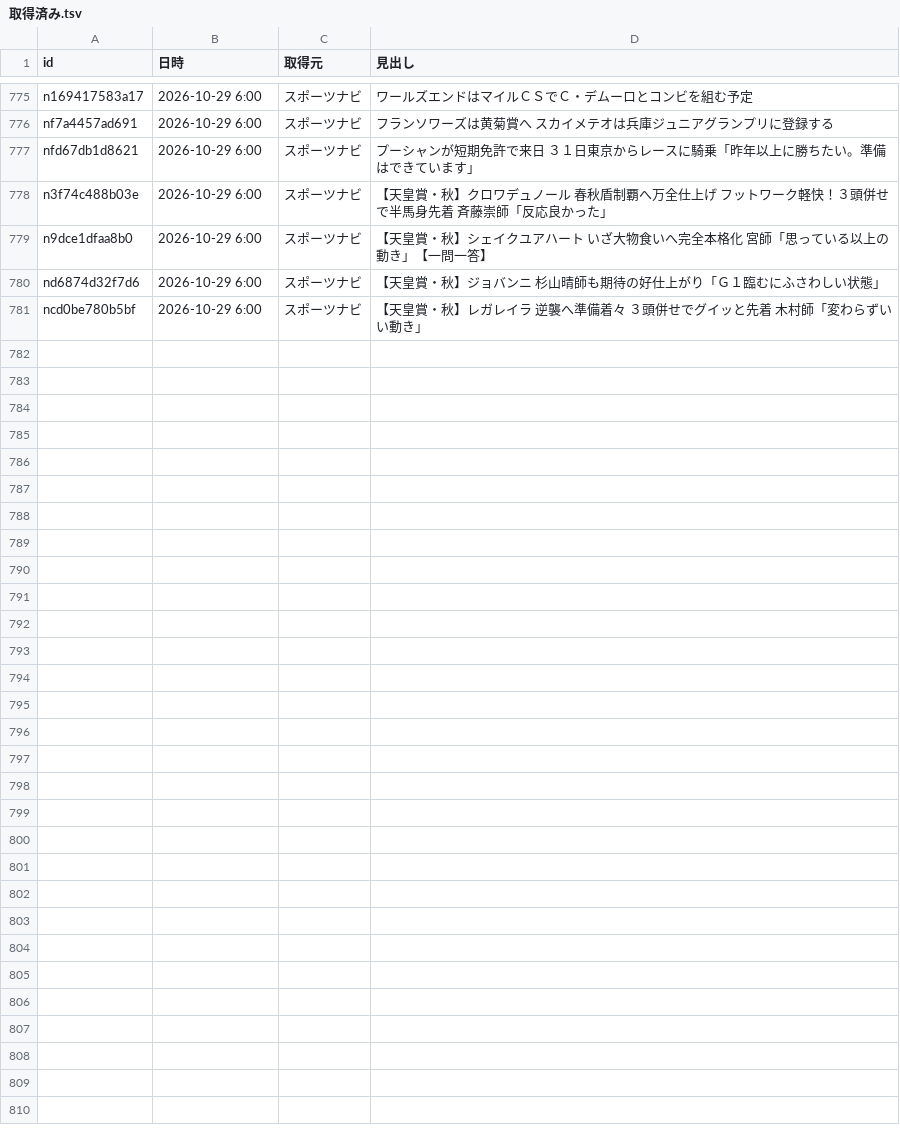
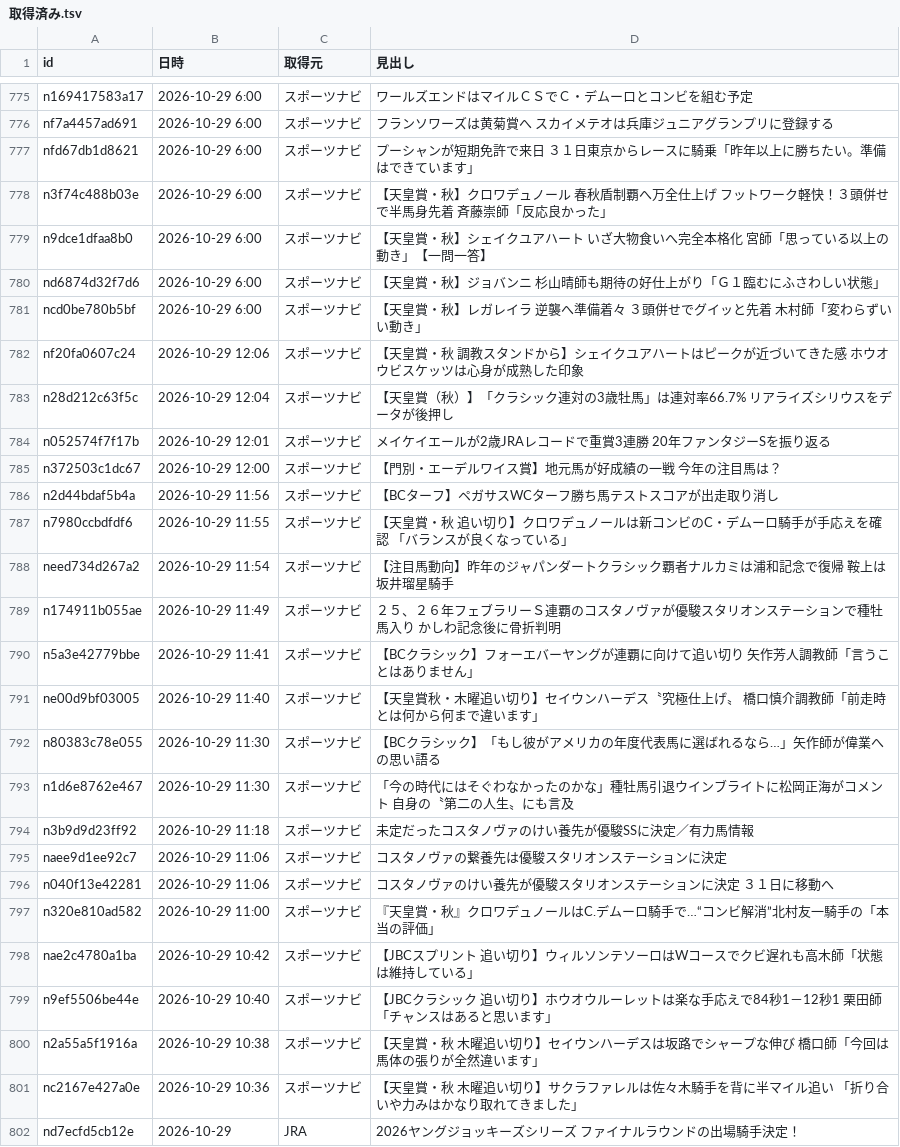
Before and after one commit to kotabish11-debug/KEIBA, a TSV file: 馬情報/ニュース/取得済み.tsv, drawn as a sheet; only a part is shown, gaps mark what is left out.

```diff
--- a/馬情報/ニュース/取得済み.tsv
+++ b/馬情報/ニュース/取得済み.tsv
@@ -781 +781,22 @@ nd6874d32f7d6	2026-10-29 6:00	スポーツナビ	【天皇賞・秋】ジョバ
 ncd0be780b5bf	2026-10-29 6:00	スポーツナビ	【天皇賞・秋】レガレイラ 逆襲へ準備着々 ３頭併せでグイッと先着 木村師「変わらずいい動き」
+nf20fa0607c24	2026-10-29 12:06	スポーツナビ	【天皇賞・秋 調教スタンドから】シェイクユアハートはピークが近づいてきた感 ホウオウビスケッツは心身が成熟した印象
+n28d212c63f5c	2026-10-29 12:04	スポーツナビ	【天皇賞（秋）】「クラシック連対の3歳牡馬」は連対率66.7% リアライズシリウスをデータが後押し
+n052574f7f17b	2026-10-29 12:01	スポーツナビ	メイケイエールが2歳JRAレコードで重賞3連勝 20年ファンタジーSを振り返る
+n372503c1dc67	2026-10-29 12:00	スポーツナビ	【門別・エーデルワイス賞】地元馬が好成績の一戦 今年の注目馬は？
+n2d44bdaf5b4a	2026-10-29 11:56	スポーツナビ	【BCターフ】ペガサスWCターフ勝ち馬テストスコアが出走取り消し
+n7980ccbdfdf6	2026-10-29 11:55	スポーツナビ	【天皇賞・秋 追い切り】クロワデュノールは新コンビのC・デムーロ騎手が手応えを確認 「バランスが良くなっている」
+need734d267a2	2026-10-29 11:54	スポーツナビ	【注目馬動向】昨年のジャパンダートクラシック覇者ナルカミは浦和記念で復帰 鞍上は坂井瑠星騎手
+n174911b055ae	2026-10-29 11:49	スポーツナビ	２５、２６年フェブラリーＳ連覇のコスタノヴァが優駿スタリオンステーションで種牡馬入り かしわ記念後に骨折判明
+n5a3e42779bbe	2026-10-29 11:41	スポーツナビ	【BCクラシック】フォーエバーヤングが連覇に向けて追い切り 矢作芳人調教師「言うことはありません」
+ne00d9bf03005	2026-10-29 11:40	スポーツナビ	【天皇賞秋・木曜追い切り】セイウンハーデス〝究極仕上げ〟 橋口慎介調教師「前走時とは何から何まで違います」
+n80383c78e055	2026-10-29 11:30	スポーツナビ	【BCクラシック】「もし彼がアメリカの年度代表馬に選ばれるなら…」矢作師が偉業への思い語る
+n1d6e8762e467	2026-10-29 11:30	スポーツナビ	「今の時代にはそぐわなかったのかな」種牡馬引退ウインブライトに松岡正海がコメント 自身の〝第二の人生〟にも言及
+n3b9d9d23ff92	2026-10-29 11:18	スポーツナビ	未定だったコスタノヴァのけい養先が優駿SSに決定／有力馬情報
+naee9d1ee92c7	2026-10-29 11:06	スポーツナビ	コスタノヴァの繋養先は優駿スタリオンステーションに決定
+n040f13e42281	2026-10-29 11:06	スポーツナビ	コスタノヴァのけい養先が優駿スタリオンステーションに決定 ３１日に移動へ
+n320e810ad582	2026-10-29 11:00	スポーツナビ	『天皇賞・秋』クロワデュノールはC.デムーロ騎手で…“コンビ解消”北村友一騎手の「本当の評価」
+nae2c4780a1ba	2026-10-29 10:42	スポーツナビ	【JBCスプリント 追い切り】ウィルソンテソーロはWコースでクビ遅れも高木師「状態は維持している」
+n9ef5506be44e	2026-10-29 10:40	スポーツナビ	【JBCクラシック 追い切り】ホウオウルーレットは楽な手応えで84秒1－12秒1 栗田師「チャンスはあると思います」
+n2a55a5f1916a	2026-10-29 10:38	スポーツナビ	【天皇賞・秋 木曜追い切り】セイウンハーデスは坂路でシャープな伸び 橋口師「今回は馬体の張りが全然違います」
+nc2167e427a0e	2026-10-29 10:36	スポーツナビ	【天皇賞・秋 木曜追い切り】サクラファレルは佐々木騎手を背に半マイル追い 「折り合いや力みはかなり取れてきました」
+nd7ecfd5cb12e	2026-10-29	JRA	2026ヤングジョッキーズシリーズ ファイナルラウンドの出場騎手決定！
```
Also changed, not shown: 2 other files.
